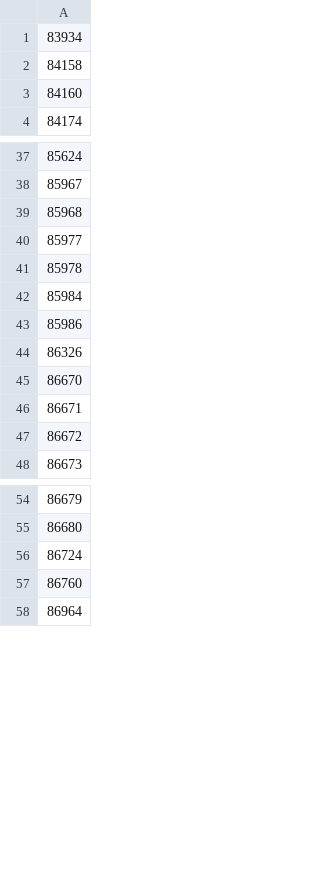
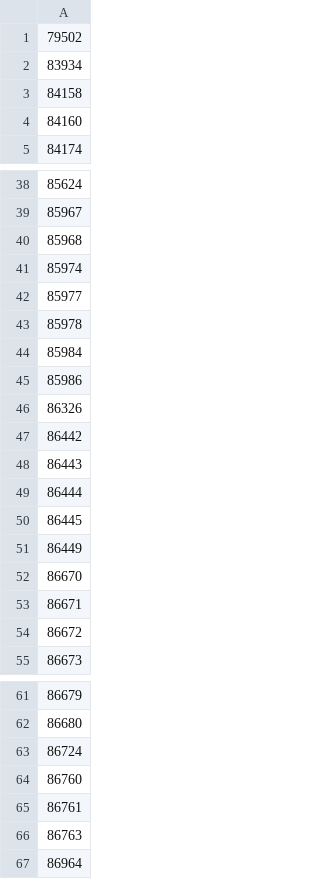
Before and after one commit to Jakanis/wow_scripts, a TSV file: generation/feedback/output/missing_quests.tsv, drawn as a sheet; only a part is shown, gaps mark what is left out.

```diff
--- a/generation/feedback/output/missing_quests.tsv
+++ b/generation/feedback/output/missing_quests.tsv
@@ -1 +1,2 @@
+79502
 83934
@@ -39,2 +40,3 @@
 85968
+85974
 85977
@@ -44,2 +46,7 @@
 86326
+86442
+86443
+86444
+86445
+86449
 86670
@@ -57,2 +64,4 @@
 86760
+86761
+86763
 86964
```
Also changed, not shown: generation/feedback/output/missing_books.tsv, generation/feedback/output/missing_npcs.tsv, 14 other files.
